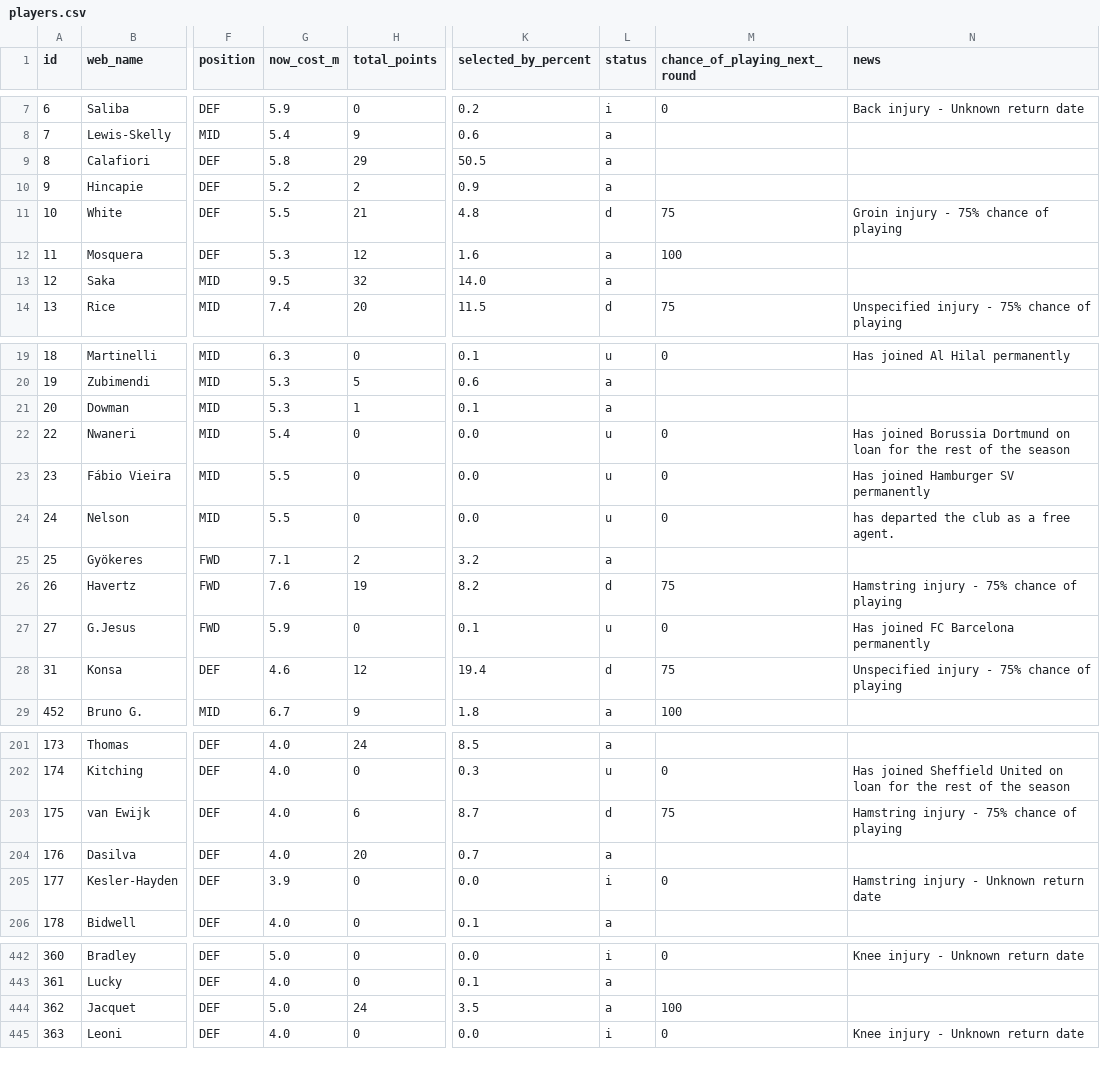
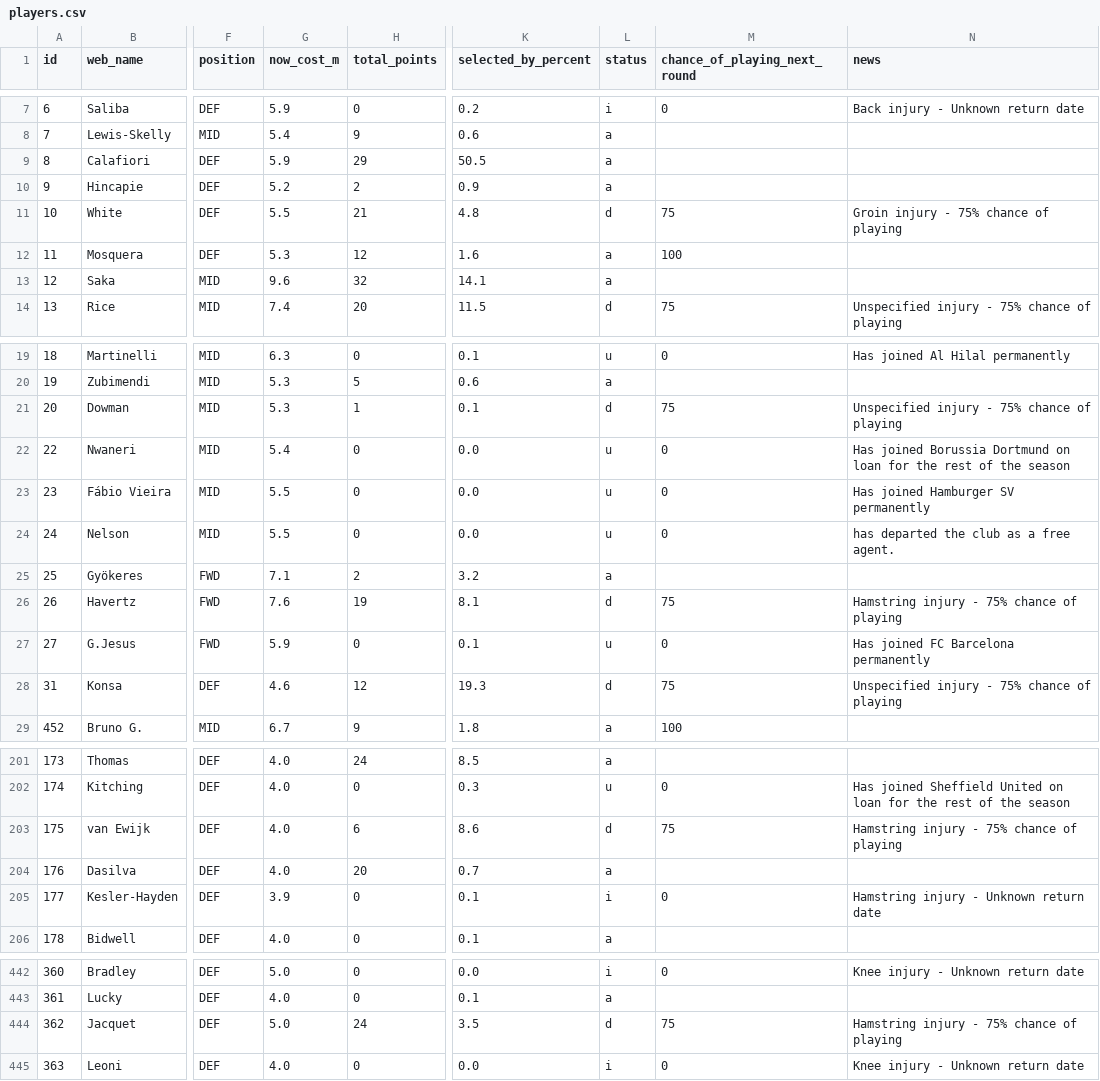
Before and after one commit to vagabondsscrapbook/fpl_data, a CSV file: players.csv, drawn as a sheet; only a part is shown, gaps mark what is left out; the diff covers the shown part only; the diff names each change by its address in the sheet, - before the commit and + after, or states it on an @@ line.

```diff
--- a/players.csv
+++ b/players.csv
-G9 (now_cost_m): 5.8
+G9 (now_cost_m): 5.9
-G13 (now_cost_m): 9.5
+G13 (now_cost_m): 9.6
-K13 (selected_by_percent): 14.0
+K13 (selected_by_percent): 14.1
-L21 (status): a
+L21 (status): d
-M21 (chance_of_playing_next_round): (empty)
+M21 (chance_of_playing_next_round): 75
-N21 (news): (empty)
+N21 (news): Unspecified injury - 75% chance of playing
-K26 (selected_by_percent): 8.2
+K26 (selected_by_percent): 8.1
-K28 (selected_by_percent): 19.4
+K28 (selected_by_percent): 19.3
-K203 (selected_by_percent): 8.7
+K203 (selected_by_percent): 8.6
-K205 (selected_by_percent): 0.0
+K205 (selected_by_percent): 0.1
-L444 (status): a
+L444 (status): d
-M444 (chance_of_playing_next_round): 100
+M444 (chance_of_playing_next_round): 75
-N444 (news): (empty)
+N444 (news): Hamstring injury - 75% chance of playing
```
Also changed, not shown: 13 edited cells elsewhere in this file, 1 other file.
